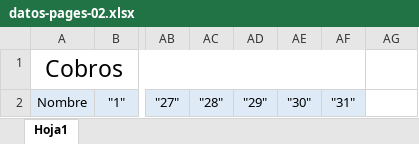
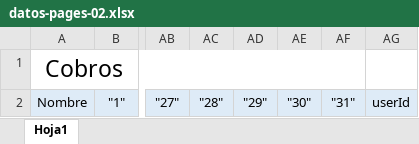
Before and after one commit to tianlehou/joako, an Excel workbook: users/dev/assets/excelTemplate/datos-pages-02.xlsx, sheet Hoja1, drawn as a sheet; only a part is shown, gaps mark what is left out; values as stored, in another font and other column widths than the file's, no borders; the diff names each change by its address in the sheet, - before the commit and + after, or states it on an @@ line.

```diff
--- a/users/dev/assets/excelTemplate/datos-pages-02.xlsx (sheet Hoja1)
+++ b/users/dev/assets/excelTemplate/datos-pages-02.xlsx (sheet Hoja1)
-AG2: (empty)
+AG2: userId
-AG2 fill: none
+AG2 fill: #DEEBF7
```
Also changed, not shown: 32 other files.
